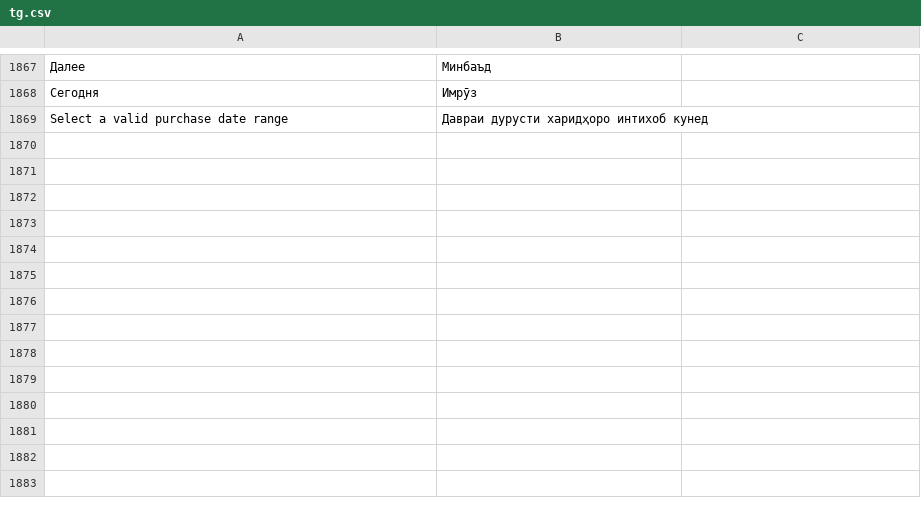
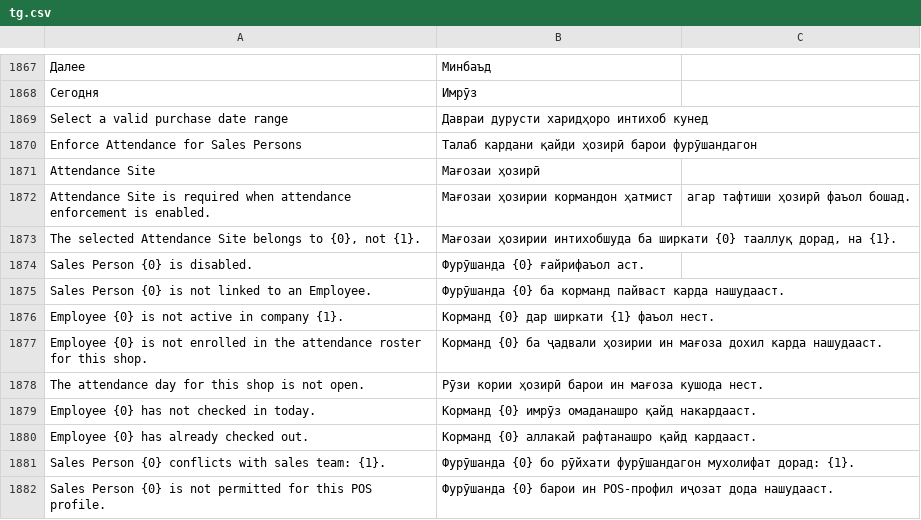
Before and after one commit to idibek-alimov/posawesome, a CSV file: posawesome/translations/tg.csv, drawn as a sheet; only a part is shown, gaps mark what is left out; the diff names each change by its address in the sheet, - before the commit and + after, or states it on an @@ line.

Commit message:
feat(attendance): add POS Profile attendance enforcement, invoice validation, and cart revalidation

```diff
--- a/posawesome/translations/tg.csv
+++ b/posawesome/translations/tg.csv
+row 1870: Enforce Attendance for Sales Persons | Талаб кардани қайди ҳозирӣ барои фурӯшандагон
+row 1871: Attendance Site | Мағозаи ҳозирӣ
+row 1872: Attendance Site is required when attendance enforcement is enabled. | Мағозаи ҳозирии кормандон ҳатмист | агар тафтиши ҳозирӣ фаъол бошад.
+row 1873: The selected Attendance Site belongs to {0}, not {1}. | Мағозаи ҳозирии интихобшуда ба ширкати {0} тааллуқ дорад, на {1}.
+row 1874: Sales Person {0} is disabled. | Фурӯшанда {0} ғайрифаъол аст.
+row 1875: Sales Person {0} is not linked to an Employee. | Фурӯшанда {0} ба корманд пайваст карда нашудааст.
+row 1876: Employee {0} is not active in company {1}. | Корманд {0} дар ширкати {1} фаъол нест.
+row 1877: Employee {0} is not enrolled in the attendance roster for this shop. | Корманд {0} ба ҷадвали ҳозирии ин мағоза дохил карда нашудааст.
+row 1878: The attendance day for this shop is not open. | Рӯзи кории ҳозирӣ барои ин мағоза кушода нест.
+row 1879: Employee {0} has not checked in today. | Корманд {0} имрӯз омаданашро қайд накардааст.
+row 1880: Employee {0} has already checked out. | Корманд {0} аллакай рафтанашро қайд кардааст.
+row 1881: Sales Person {0} conflicts with sales team: {1}. | Фурӯшанда {0} бо рӯйхати фурӯшандагон мухолифат дорад: {1}.
+row 1882: Sales Person {0} is not permitted for this POS profile. | Фурӯшанда {0} барои ин POS-профил иҷозат дода нашудааст.
```
Also changed, not shown: posawesome/translations/ru.csv, 10 other files.
